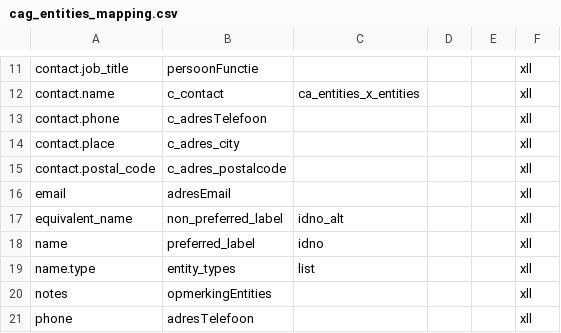
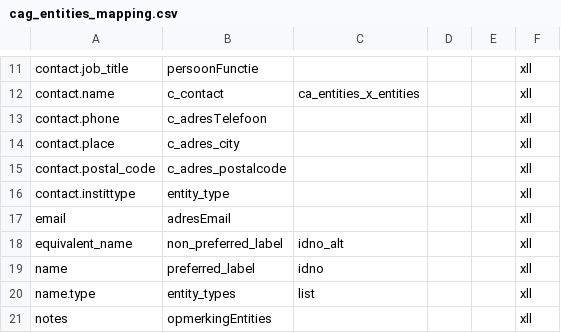
Before and after one commit to libis/cag_tools, a CSV file: mapping/cag_entities_mapping.csv, drawn as a sheet; only a part is shown, gaps mark what is left out; the shorter side is filled out with more unchanged rows.

```diff
--- a/mapping/cag_entities_mapping.csv
+++ b/mapping/cag_entities_mapping.csv
@@ -15,2 +15,3 @@ contact.place;c_adres_city;;;;xll
 contact.postal_code;c_adres_postalcode;;;;xll
+contact.instittype;entity_type;;;;xll
 email;adresEmail;;;;xll
```
Also changed, not shown: 15 other files.
